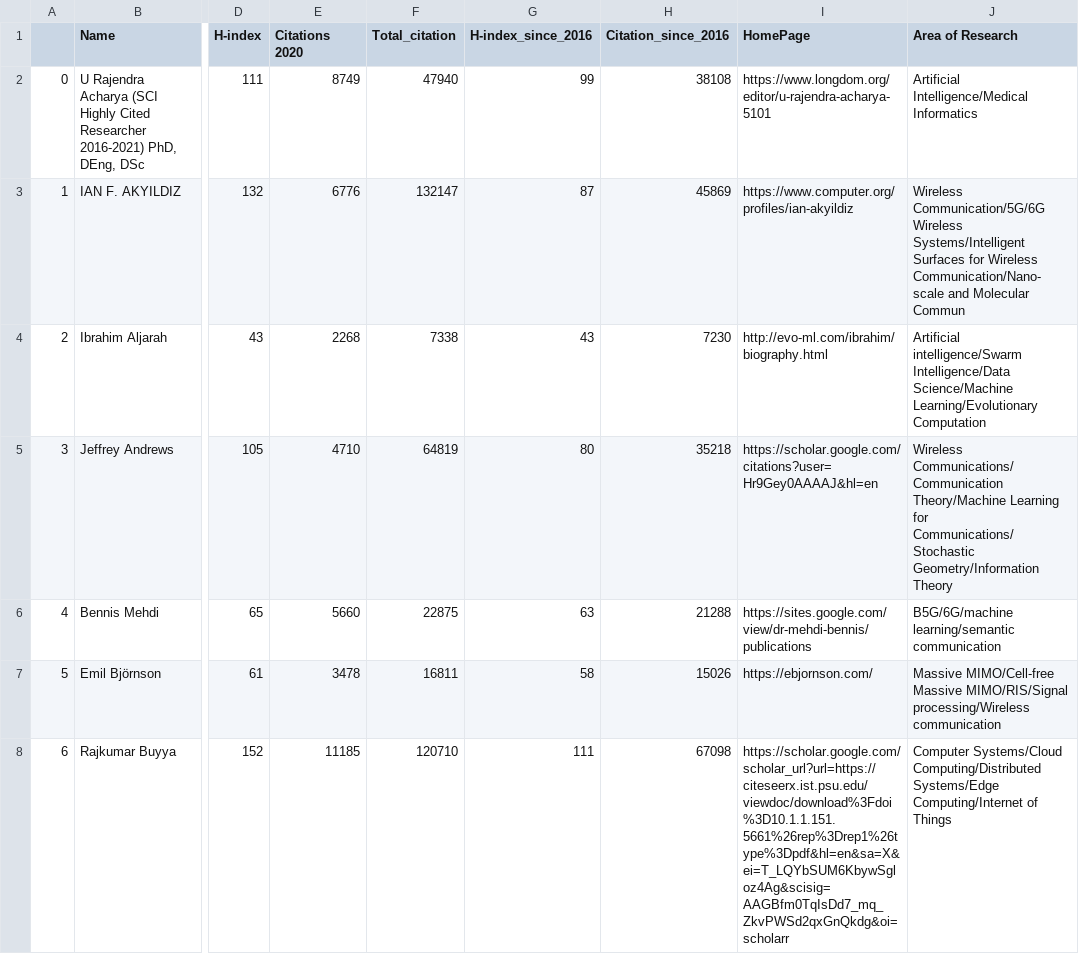
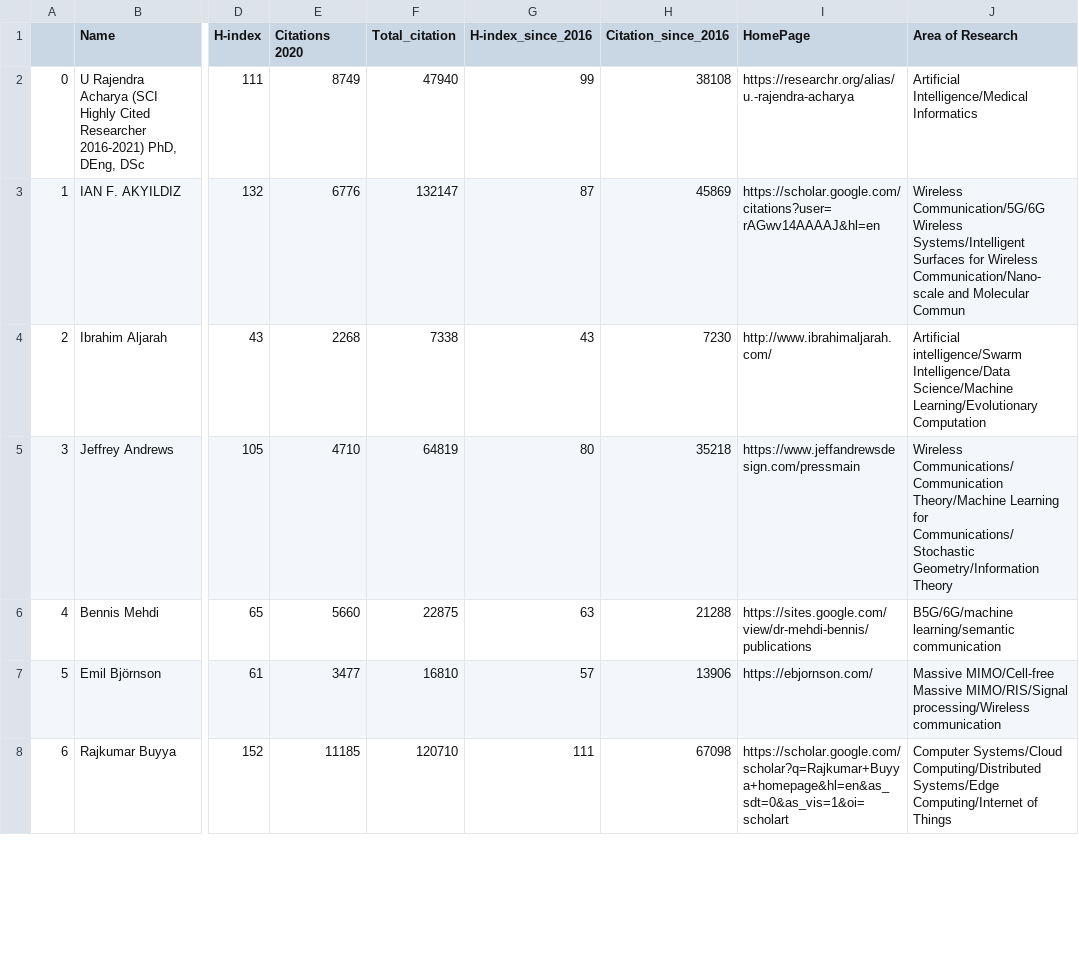
Before and after one commit to cryptogeekk/insights2techinfo, a CSV file: data.csv, drawn as a sheet; only a part is shown, gaps mark what is left out; the diff covers the shown part only; the diff names each change by its address in the sheet, - before the commit and + after, or states it on an @@ line.

Commit message:
Commiting data

```diff
--- a/data.csv
+++ b/data.csv
-I2 (HomePage): https://www.longdom.org/editor/u-rajendra-acharya-5101
+I2 (HomePage): https://researchr.org/alias/u.-rajendra-acharya
-I3 (HomePage): https://www.computer.org/profiles/ian-akyildiz
+I3 (HomePage): https://scholar.google.com/citations?user=rAGwv14AAAAJ&hl=en
-I4 (HomePage): http://evo-ml.com/ibrahim/biography.html
+I4 (HomePage): http://www.ibrahimaljarah.com/
-I5 (HomePage): https://scholar.google.com/citations?user=Hr9Gey0AAAAJ&hl=en
+I5 (HomePage): https://www.jeffandrewsdesign.com/pressmain
-E7 (Citations 2020): 3478
+E7 (Citations 2020): 3477
-F7 (Total_citation): 16811
+F7 (Total_citation): 16810
-G7 (H-index_since_2016): 58
+G7 (H-index_since_2016): 57
-H7 (Citation_since_2016): 15026
+H7 (Citation_since_2016): 13906
-I8 (HomePage): https://scholar.google.com/scholar_url?url=https://citeseerx.ist.psu.edu/viewdoc/download%3Fdoi%3D10.1.1.151.5661%26rep%3Drep1%26type%3Dpdf&hl=en&sa=X&ei=T_LQYbSUM6KbywSgloz4Ag&scisig=AAGBfm0TqIsDd7_mq_ZkvPWSd2qxGnQkdg&oi=scholarr
+I8 (HomePage): https://scholar.google.com/scholar?q=Rajkumar+Buyya+homepage&hl=en&as_sdt=0&as_vis=1&oi=scholart
```
Also changed, not shown: 1 added row, 91 edited cells and row numbers in column A elsewhere in this file, 1 other file.
